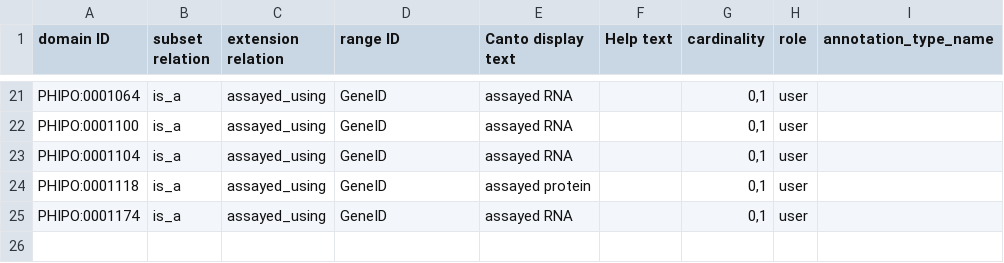
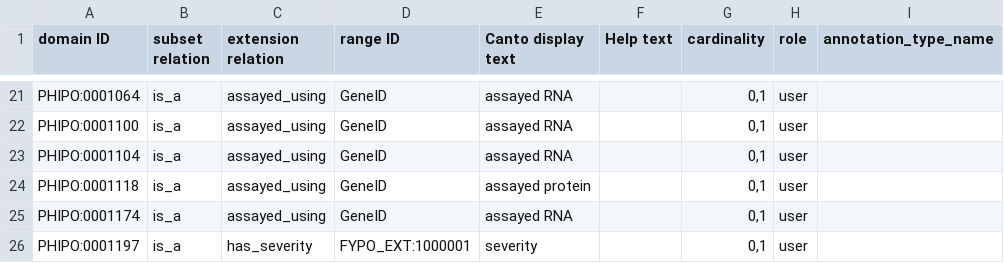
Before and after one commit to PHI-base/canto-config, a TSV file: annotation_extension/phipo_extensions.tsv, drawn as a sheet; only a part is shown, gaps mark what is left out.

Commit message:
Add substance level terms to has_severity

```diff
--- a/annotation_extension/phipo_extensions.tsv
+++ b/annotation_extension/phipo_extensions.tsv
@@ -25 +25,2 @@ PHIPO:0001118	is_a	assayed_using	GeneID	assayed protein		0,1	user
 PHIPO:0001174	is_a	assayed_using	GeneID	assayed RNA		0,1	user	
+PHIPO:0001197	is_a	has_severity	FYPO_EXT:1000001	severity		0,1	user	
```
